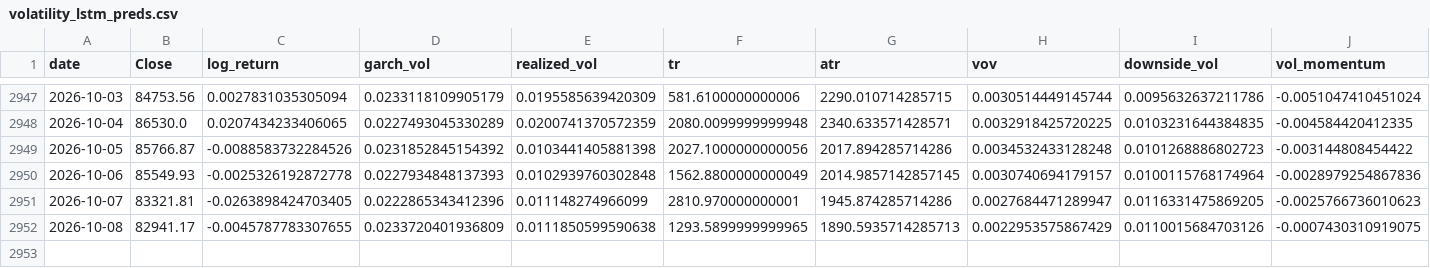
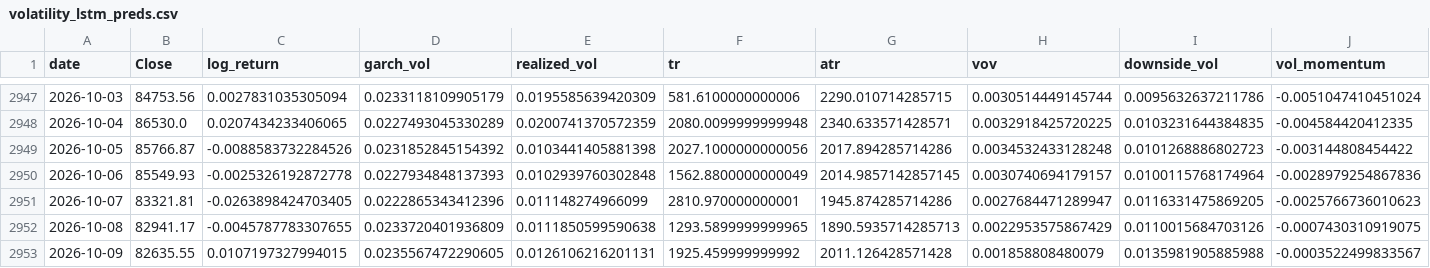
Before and after one commit to manavmax/Bitcoin-Alpha-System, a CSV file: model_2_volatility_risk/results/volatility_lstm_preds.csv, drawn as a sheet; only a part is shown, gaps mark what is left out; rows hold the shown columns only; the diff names each change by its address in the sheet, - before the commit and + after, or states it on an @@ line.

```diff
--- a/model_2_volatility_risk/results/volatility_lstm_preds.csv
+++ b/model_2_volatility_risk/results/volatility_lstm_preds.csv
+row 2953: 2026-10-09 | 82635.55 | 0.0107197327994015 | 0.0235567472290605 | 0.0126106216201131 | 1925.459999999992 | 2011.126428571428 | 0.001858808480079 | 0.0135981905885988 | -0.0003522499833567
```
Also changed, not shown: model_1_price_dynamics/data_raw/btc_1d_2018_2025.csv, model_2_volatility_risk/data/btc_daily.csv, 46 other files.
